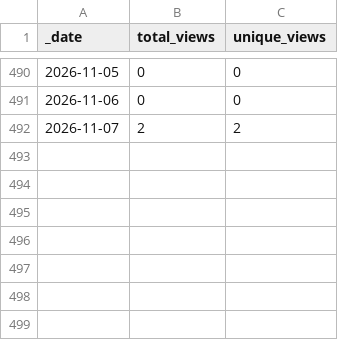
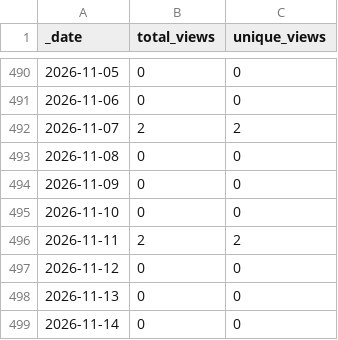
Before and after one commit to KajaBraz/ChatBox, a CSV file: traffic/views.csv, drawn as a sheet; only a part is shown, gaps mark what is left out; the diff names each change by its address in the sheet, - before the commit and + after, or states it on an @@ line.

```diff
--- a/traffic/views.csv
+++ b/traffic/views.csv
+row 493: 2026-11-08 | 0 | 0
+row 494: 2026-11-09 | 0 | 0
+row 495: 2026-11-10 | 0 | 0
+row 496: 2026-11-11 | 2 | 2
+row 497: 2026-11-12 | 0 | 0
+row 498: 2026-11-13 | 0 | 0
+row 499: 2026-11-14 | 0 | 0
```
Also changed, not shown: traffic/clones.csv, 1 other file.
